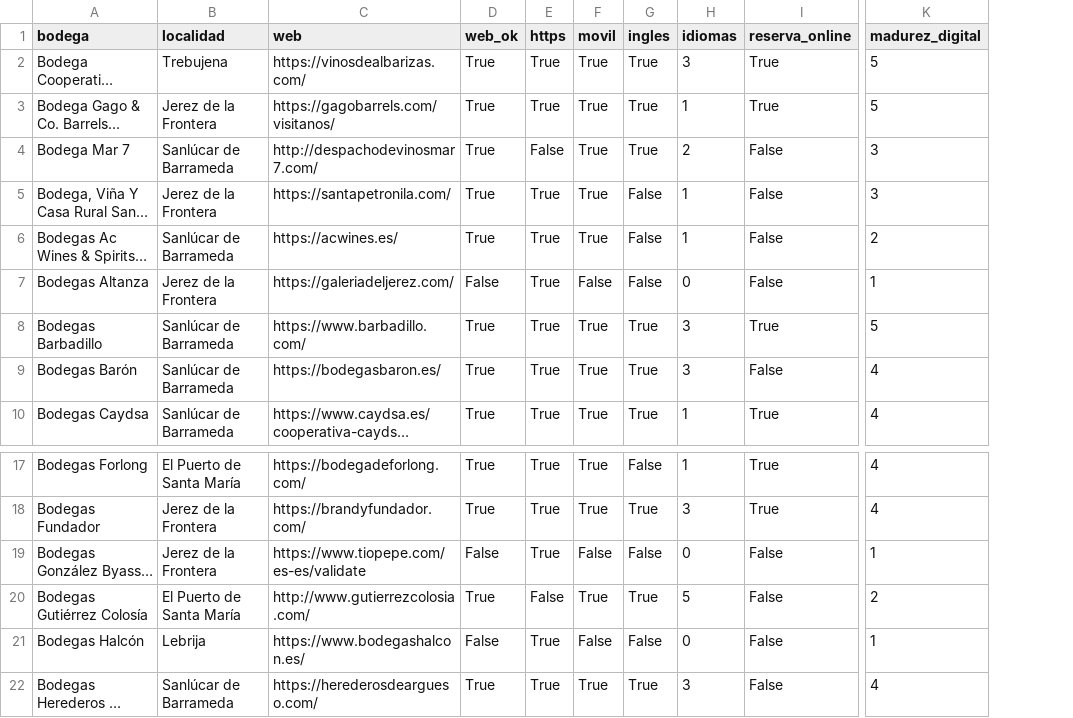
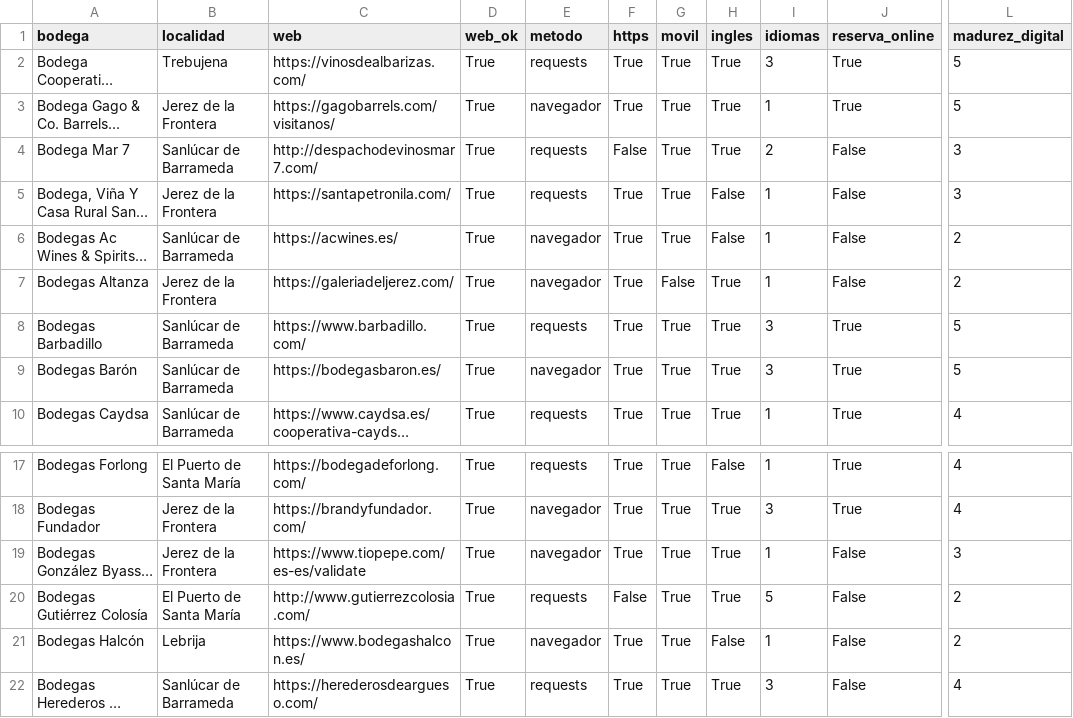
Before and after one commit to Antonio-Ramos-UCA/enolytics, a CSV file: datos/procesado/auditoria_web.csv, drawn as a sheet; only a part is shown, gaps mark what is left out; long unchanged cells end in …; addresses are those after the commit; the diff covers the shown part only; the diff names each change by its address in the sheet, - before the commit and + after, or states it on an @@ line.

```diff
--- a/datos/procesado/auditoria_web.csv
+++ b/datos/procesado/auditoria_web.csv
+column E (metodo), rows 2-10: requests | navegador | requests | requests | navegador | navegador | requests | navegador | requests; rows 17-22: requests | navegador | navegador | requests | navegador | requests
-D7 (web_ok): False
+D7 (web_ok): True
-H7 (ingles): False
+H7 (ingles): True
-I7 (idiomas): 0
+I7 (idiomas): 1
-L7 (madurez_digital): 1
+L7 (madurez_digital): 2
-J9 (reserva_online): False
+J9 (reserva_online): True
-L9 (madurez_digital): 4
+L9 (madurez_digital): 5
-D19 (web_ok): False
+D19 (web_ok): True
-G19 (movil): False
+G19 (movil): True
-H19 (ingles): False
+H19 (ingles): True
-I19 (idiomas): 0
+I19 (idiomas): 1
-L19 (madurez_digital): 1
+L19 (madurez_digital): 3
-D21 (web_ok): False
+D21 (web_ok): True
-G21 (movil): False
+G21 (movil): True
-I21 (idiomas): 0
+I21 (idiomas): 1
-L21 (madurez_digital): 1
+L21 (madurez_digital): 2
```
Also changed, not shown: 38 edited cells elsewhere in this file, datos/procesado/accesibilidad.csv, datos/procesado/sostenibilidad.csv, 6 other files.
